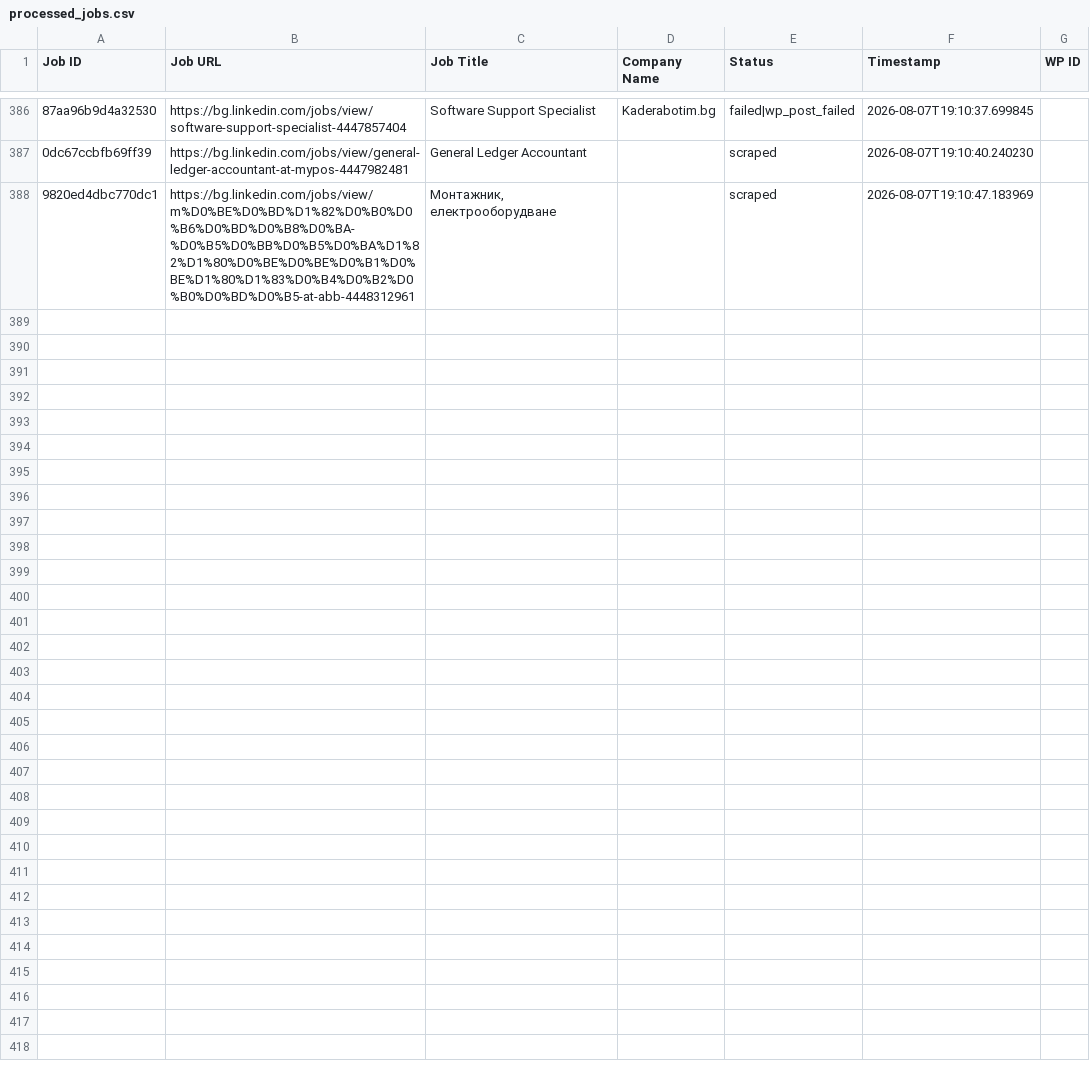
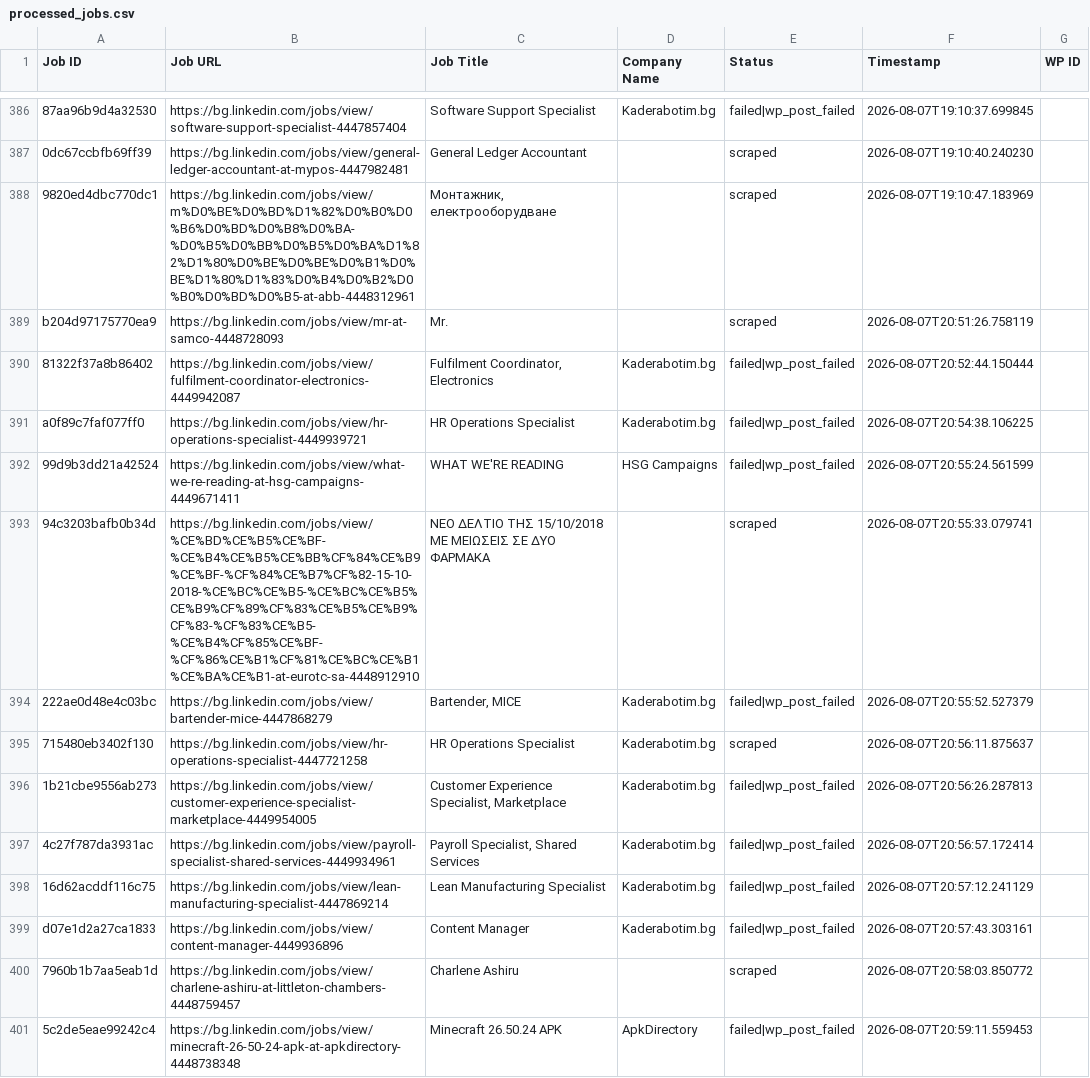
Before and after one commit to vindoky/bg, a CSV file: processed_jobs.csv, drawn as a sheet; only a part is shown, gaps mark what is left out; the diff covers the shown part only; the diff names each change by its address in the sheet, - before the commit and + after, or states it on an @@ line.

```diff
--- a/processed_jobs.csv
+++ b/processed_jobs.csv
+row 389: b204d97175770ea9 | https://bg.linkedin.com/jobs/view/mr-at-samco-4448728093 | Mr. |  | scraped | 2026-08-07T20:51:26.758119
+row 390: 81322f37a8b86402 | https://bg.linkedin.com/jobs/view/fulfilment-coordinator-electronics-4449942087 | Fulfilment Coordinator, Electronics | Kaderabotim.bg | failed|wp_post_failed | 2026-08-07T20:52:44.150444
+row 391: a0f89c7faf077ff0 | https://bg.linkedin.com/jobs/view/hr-operations-specialist-4449939721 | HR Operations Specialist | Kaderabotim.bg | failed|wp_post_failed | 2026-08-07T20:54:38.106225
+row 392: 99d9b3dd21a42524 | https://bg.linkedin.com/jobs/view/what-we-re-reading-at-hsg-campaigns-4449671411 | WHAT WE'RE READING | HSG Campaigns | failed|wp_post_failed | 2026-08-07T20:55:24.561599
+row 393: 94c3203bafb0b34d | https://bg.linkedin.com/jobs/view/%CE%BD%CE%B5%CE%BF-%CE%B4%CE%B5%CE%BB%CF%84%CE%B9%CE%BF-%CF%84%CE%B7%CF%82-15-10-2018-%CE%BC%CE%B5-%CE%BC%CE%B5%CE%B9%CF%89%CF%83%CE%B5%CE%B9%CF%83-%CF%83%CE%B5-%CE%B4%CF%85%CE%BF-%CF%86%CE%B1%CF%81%CE%BC%CE%B1%CE%BA%CE%B1-at-eurotc-sa-4448912910 | ΝΕΟ ΔΕΛΤΙΟ ΤΗΣ 15/10/2018 ΜΕ ΜΕΙΩΣΕΙΣ ΣΕ ΔΥΟ ΦΑΡΜΑΚΑ |  | scraped | 2026-08-07T20:55:33.079741
+row 394: 222ae0d48e4c03bc | https://bg.linkedin.com/jobs/view/bartender-mice-4447868279 | Bartender, MICE | Kaderabotim.bg | failed|wp_post_failed | 2026-08-07T20:55:52.527379
+row 395: 715480eb3402f130 | https://bg.linkedin.com/jobs/view/hr-operations-specialist-4447721258 | HR Operations Specialist | Kaderabotim.bg | scraped | 2026-08-07T20:56:11.875637
+row 396: 1b21cbe9556ab273 | https://bg.linkedin.com/jobs/view/customer-experience-specialist-marketplace-4449954005 | Customer Experience Specialist, Marketplace | Kaderabotim.bg | failed|wp_post_failed | 2026-08-07T20:56:26.287813
+row 397: 4c27f787da3931ac | https://bg.linkedin.com/jobs/view/payroll-specialist-shared-services-4449934961 | Payroll Specialist, Shared Services | Kaderabotim.bg | failed|wp_post_failed | 2026-08-07T20:56:57.172414
+row 398: 16d62acddf116c75 | https://bg.linkedin.com/jobs/view/lean-manufacturing-specialist-4447869214 | Lean Manufacturing Specialist | Kaderabotim.bg | failed|wp_post_failed | 2026-08-07T20:57:12.241129
+row 399: d07e1d2a27ca1833 | https://bg.linkedin.com/jobs/view/content-manager-4449936896 | Content Manager | Kaderabotim.bg | failed|wp_post_failed | 2026-08-07T20:57:43.303161
+row 400: 7960b1b7aa5eab1d | https://bg.linkedin.com/jobs/view/charlene-ashiru-at-littleton-chambers-4448759457 | Charlene Ashiru |  | scraped | 2026-08-07T20:58:03.850772
+row 401: 5c2de5eae99242c4 | https://bg.linkedin.com/jobs/view/minecraft-26-50-24-apk-at-apkdirectory-4448738348 | Minecraft 26.50.24 APK | ApkDirectory | failed|wp_post_failed | 2026-08-07T20:59:11.559453
```
Also changed, not shown: 13 added rows elsewhere in this file.
